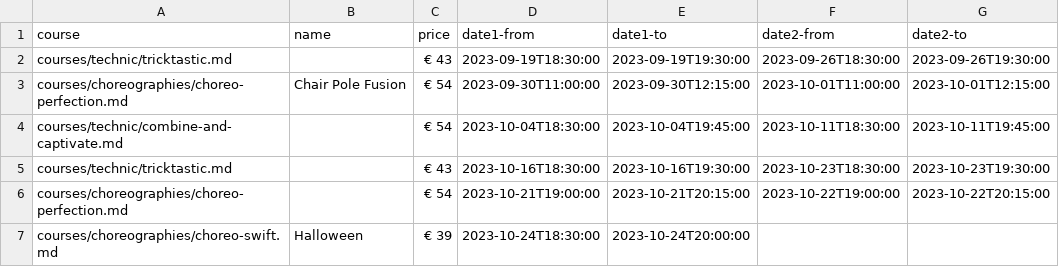
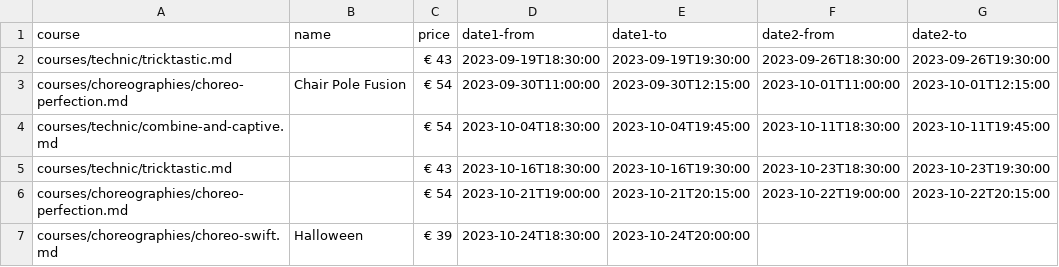
Before and after one commit to ivypoledance/ivypoledance.github.io, a CSV file: coursedates.csv, drawn as a sheet.

Commit message:
typo url CC.csv

```diff
--- a/coursedates.csv
+++ b/coursedates.csv
@@ -3,3 +3,3 @@ courses/technic/tricktastic.md,,€ 43,2023-09-19T18:30:00,2023-09-19T19:30:00,2
 courses/choreographies/choreo-perfection.md,Chair Pole Fusion,€ 54,2023-09-30T11:00:00,2023-09-30T12:15:00,2023-10-01T11:00:00,2023-10-01T12:15:00
-courses/technic/combine-and-captivate.md,,€ 54,2023-10-04T18:30:00,2023-10-04T19:45:00,2023-10-11T18:30:00,2023-10-11T19:45:00
+courses/technic/combine-and-captive.md,,€ 54,2023-10-04T18:30:00,2023-10-04T19:45:00,2023-10-11T18:30:00,2023-10-11T19:45:00
 courses/technic/tricktastic.md,,€ 43,2023-10-16T18:30:00,2023-10-16T19:30:00,2023-10-23T18:30:00,2023-10-23T19:30:00
```
